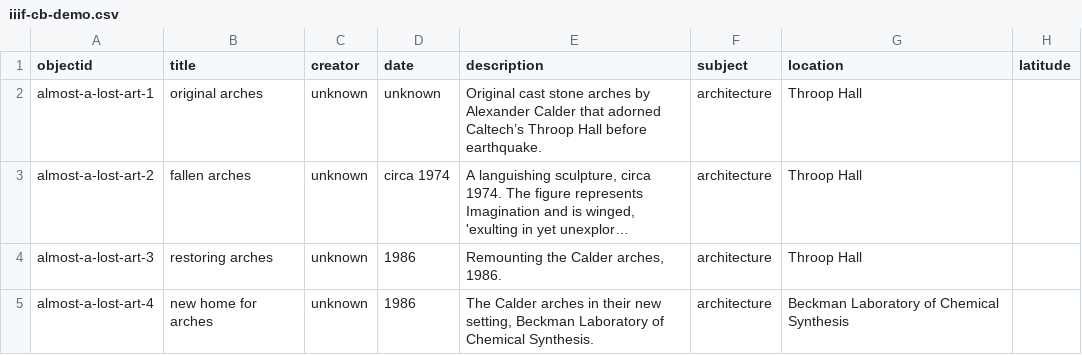
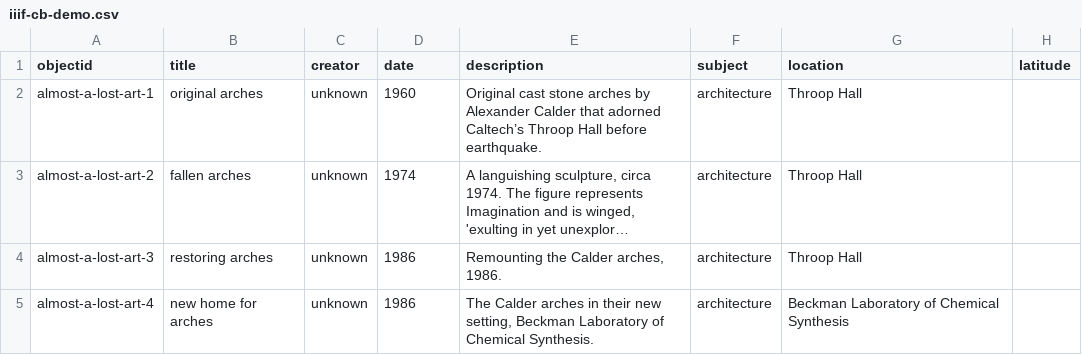
Before and after one commit to camp5456/archives-exhibits-demo, a CSV file: _data/iiif-cb-demo.csv, drawn as a sheet; only a part is shown; long unchanged cells end in …; the diff names each change by its address in the sheet, - before the commit and + after, or states it on an @@ line.

Commit message:
Adding in demo content

```diff
--- a/_data/iiif-cb-demo.csv
+++ b/_data/iiif-cb-demo.csv
-D2 (date): unknown
+D2 (date): 1960
-D3 (date): circa 1974
+D3 (date): 1974
```
Also changed, not shown: 3 other files.
